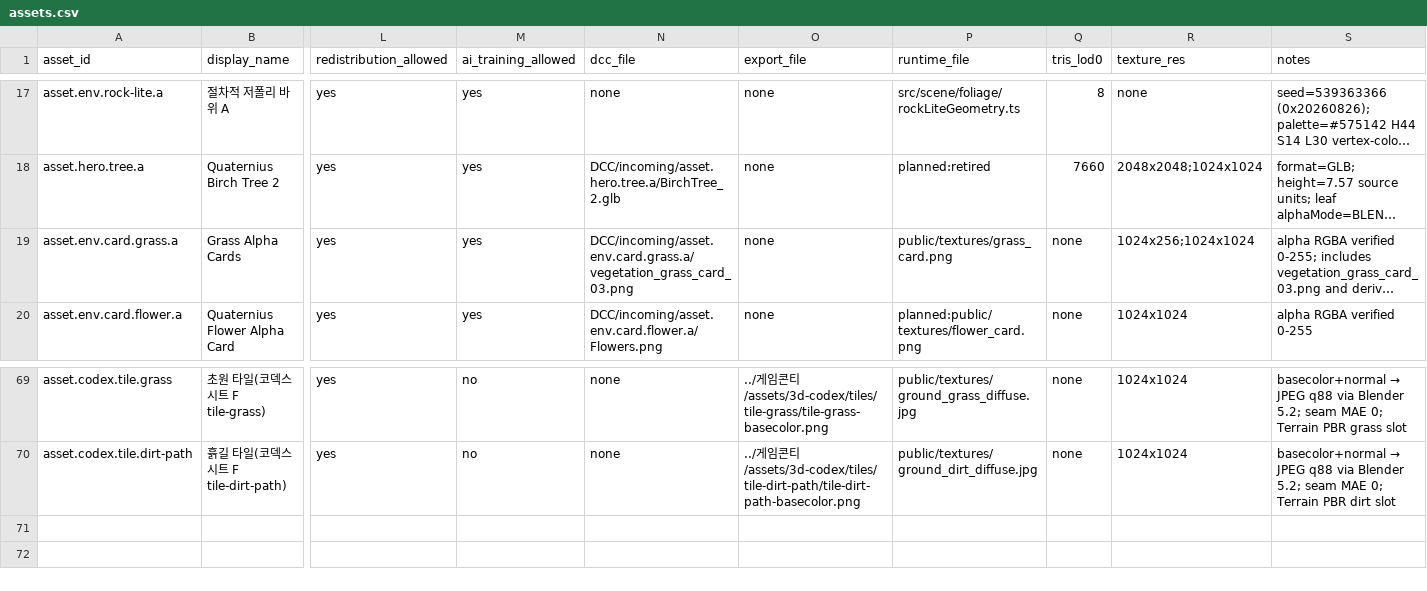
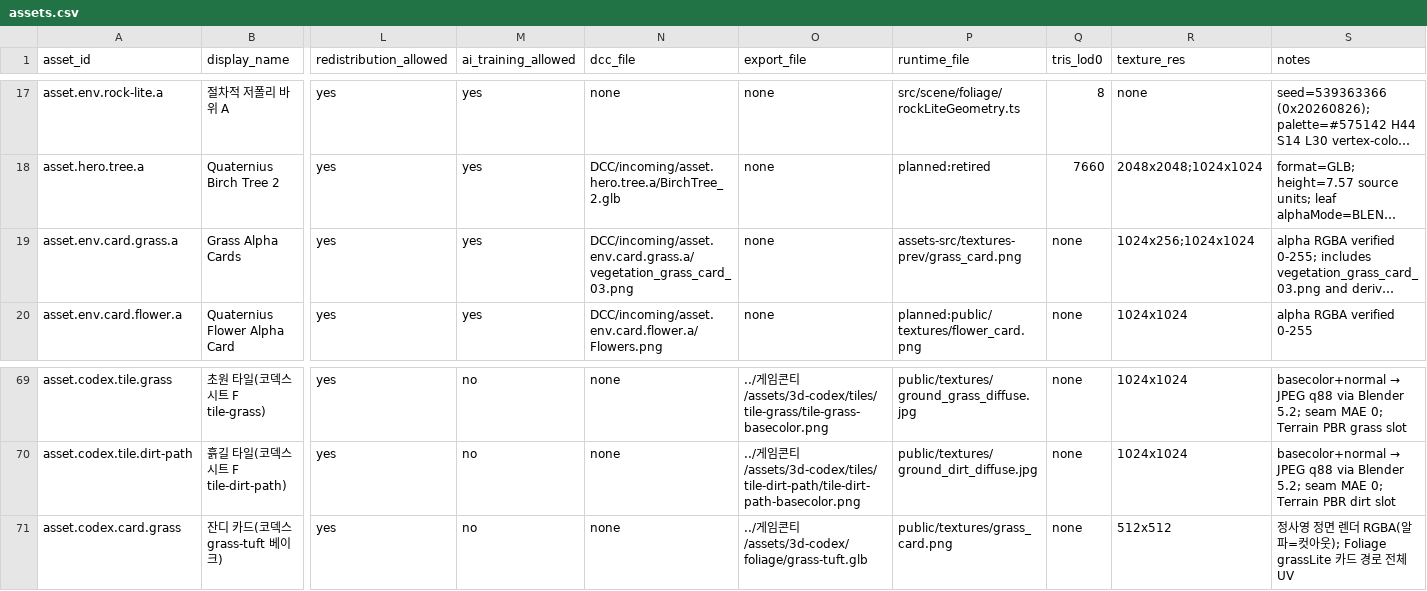
Before and after one commit to ChoiYoungHa/ChoiYoungHa.github.io, a CSV file: src/data/assets.csv, drawn as a sheet; only a part is shown, gaps mark what is left out; long unchanged cells end in …; rows hold the shown columns only; the diff names each change by its address in the sheet, - before the commit and + after, or states it on an @@ line.

```diff
--- a/src/data/assets.csv
+++ b/src/data/assets.csv
-P19 (runtime_file): public/textures/grass_card.png
+P19 (runtime_file): assets-src/textures-prev/grass_card.png
+row 71: asset.codex.card.grass | 잔디 카드(코덱스 grass-tuft 베이크) | yes | no | none | ../게임콘티/assets/3d-codex/foliage/grass-tuft.glb | public/textures/grass_card.png | none | 512x512 | 정사영 정면 렌더 RGBA(알파=컷아웃); Foliage grassLite 카드 경로 전체 UV
```
Also changed, not shown: 29 other files.
